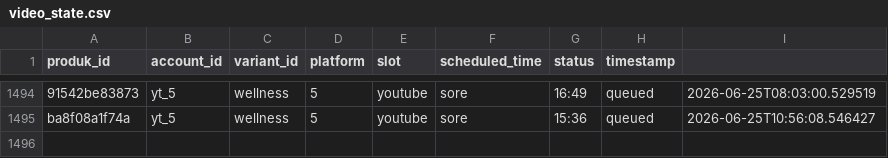
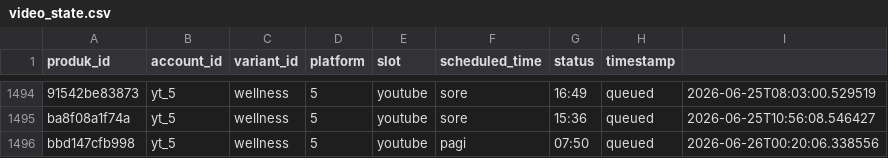
Before and after one commit to Woiiiiiiiii/naon-nya, a CSV file: engine/state/video_state.csv, drawn as a sheet; only a part is shown, gaps mark what is left out; the diff names each change by its address in the sheet, - before the commit and + after, or states it on an @@ line.

```diff
--- a/engine/state/video_state.csv
+++ b/engine/state/video_state.csv
+row 1496: bbd147cfb998 | yt_5 | wellness | 5 | youtube | pagi | 07:50 | queued | 2026-06-26T00:20:06.338556
```
Also changed, not shown: engine/data/produk.csv, 13 other files.
